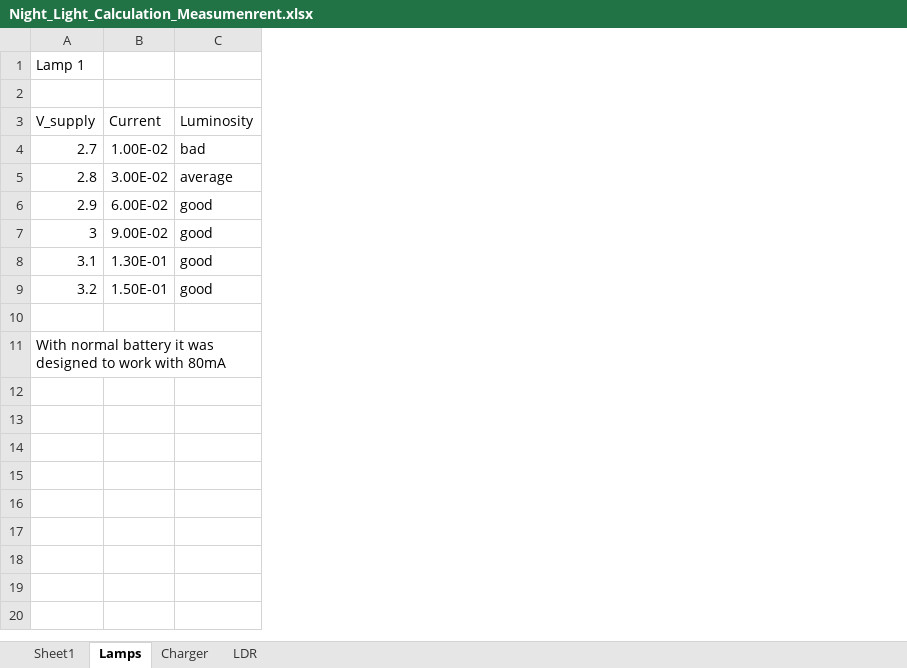
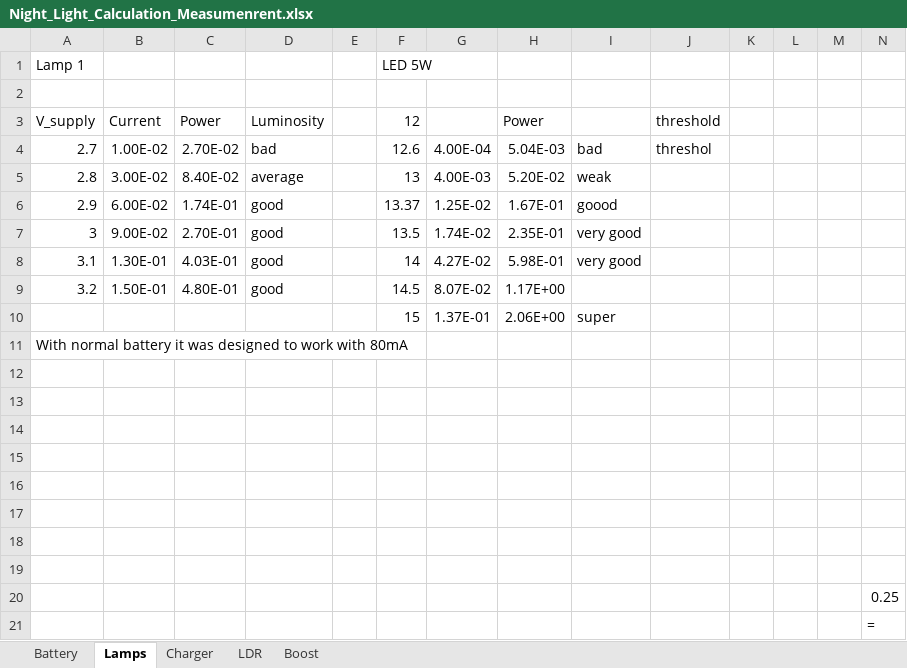
Before and after one commit to vtolenti89/night-light-sensor, an Excel workbook: 01-Docs/Night_Light_Calculation_Measumenrent.xlsx, sheet Lamps, drawn as a sheet; values as stored, in another font and other column widths than the file's, no borders; charts and pictures not drawn; the diff names each change by its address in the sheet, - before the commit and + after, or states it on an @@ line.

```diff
--- a/01-Docs/Night_Light_Calculation_Measumenrent.xlsx (sheet Lamps)
+++ b/01-Docs/Night_Light_Calculation_Measumenrent.xlsx (sheet Lamps)
-sheet tab: Sheet1
+sheet tab: Battery
+sheet tab: Boost
+column C (Power), rows 4-9: 2.70E-02 | 8.40E-02 | 1.74E-01 | 2.70E-01 | 4.03E-01 | 4.80E-01
+column E, empty
+column F (12), row 1: LED 5W; rows 4-10: 12.6 | 13 | 13.37 | 13.5 | 14 | 14.5 | 15
+column G, rows 4-10: 4.00E-04 | 4.00E-03 | 1.25E-02 | 1.74E-02 | 4.27E-02 | 8.07E-02 | 1.37E-01
+column H (Power), rows 4-10: 5.04E-03 | 5.20E-02 | 1.67E-01 | 2.35E-01 | 5.98E-01 | 1.17E+00 | 2.06E+00
+column I, rows 4-10: bad | weak | goood | very good | very good |  | super
+column J (threshold), row 4: threshol
+column K, empty
+column L, empty
+column M, empty
+column N, empty
-row 10: (empty)
+row 10:  |  |  |  |  | 15 | 1.37E-01 | 2.06E+00 | super
+row 12: (empty)
+row 13: (empty)
+row 14: (empty)
+row 15: (empty)
+row 16: (empty)
+row 17: (empty)
+row 18: (empty)
+row 19: (empty)
+row 20:  |  |  |  |  |  |  |  |  |  |  |  |  | 0.25
+row 21:  |  |  |  |  |  |  |  |  |  |  |  |  | =
```
Also changed, not shown: sheet Battery, sheet Charger, formulas that keep their value, charts or pictures, 14 other files.
